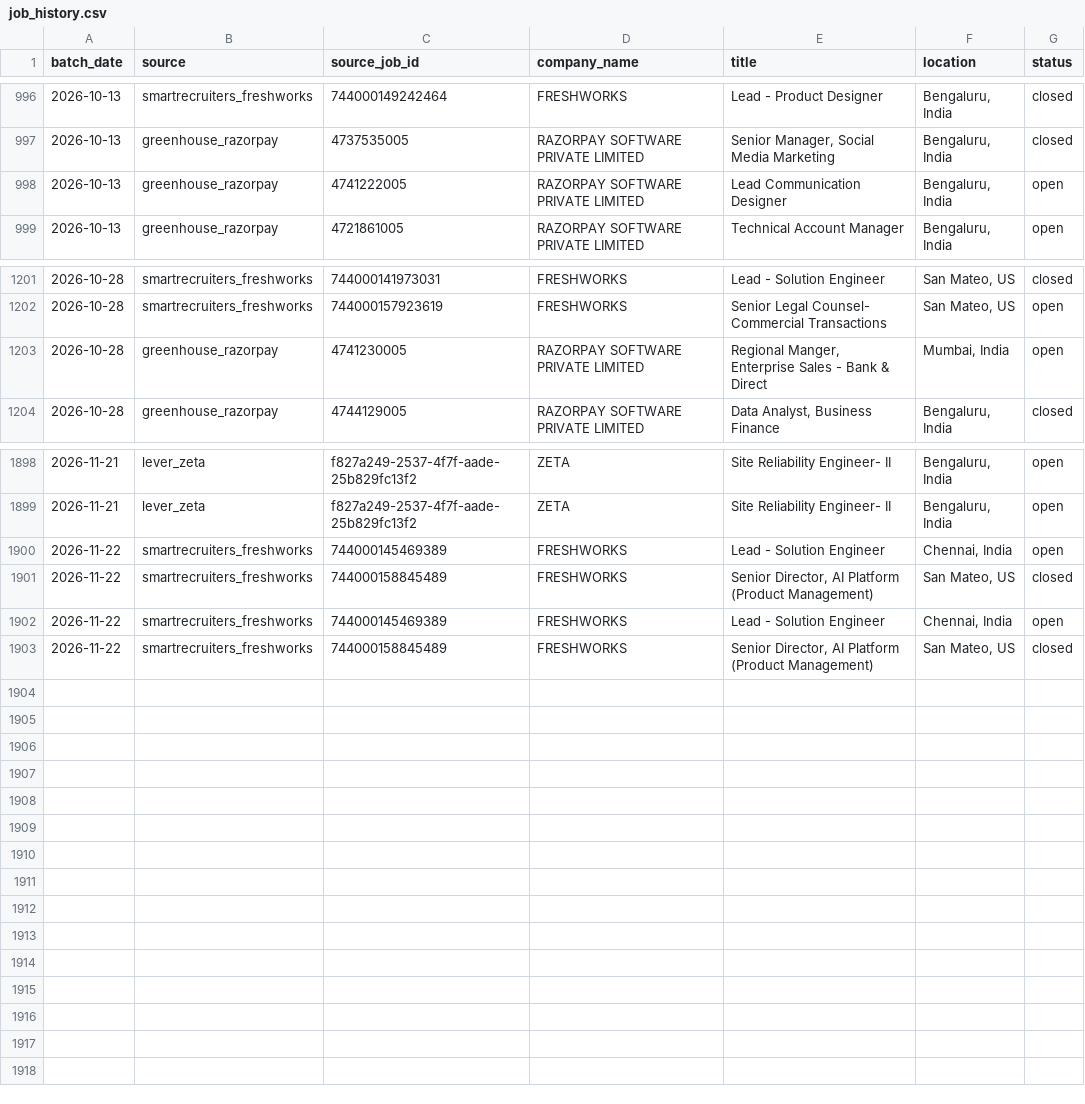
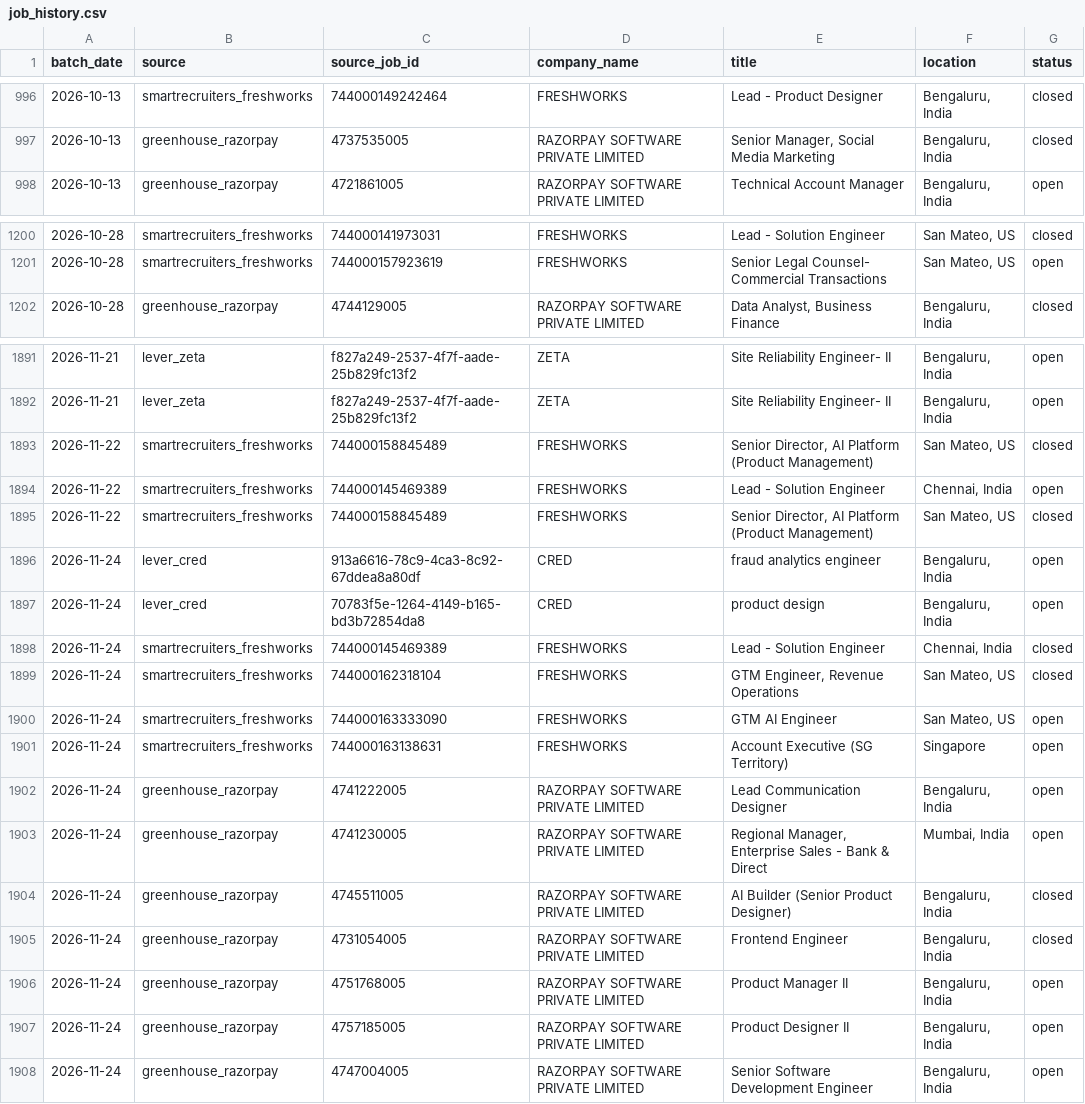
Before and after one commit to itsabhinavism/job-vault-datavault, a CSV file: export/job_history.csv, drawn as a sheet; only a part is shown, gaps mark what is left out; the diff covers the shown part only.

Commit message:
data: refresh export CSVs 2026-11-24

```diff
--- a/export/job_history.csv
+++ b/export/job_history.csv
@@ -997,3 +997,2 @@
 2026-10-13,greenhouse_razorpay,4737535005,RAZORPAY SOFTWARE PRIVATE LIMITED,"Senior Manager, Social Media Marketing","Bengaluru, India",closed
-2026-10-13,greenhouse_razorpay,4741222005,RAZORPAY SOFTWARE PRIVATE LIMITED,Lead Communication Designer,"Bengaluru, India",open
 2026-10-13,greenhouse_razorpay,4721861005,RAZORPAY SOFTWARE PRIVATE LIMITED,Technical Account Manager,"Bengaluru, India",open
@@ -1202,3 +1201,2 @@
 2026-10-28,smartrecruiters_freshworks,744000157923619,FRESHWORKS,Senior Legal Counsel- Commercial Transactions,"San Mateo, US",open
-2026-10-28,greenhouse_razorpay,4741230005,RAZORPAY SOFTWARE PRIVATE LIMITED,"Regional Manger, Enterprise Sales - Bank & Direct","Mumbai, India",open
 2026-10-28,greenhouse_razorpay,4744129005,RAZORPAY SOFTWARE PRIVATE LIMITED,"Data Analyst, Business Finance","Bengaluru, India",closed
@@ -1899,3 +1892,2 @@
 2026-11-21,lever_zeta,f827a249-2537-4f7f-aade-25b829fc13f2,ZETA,Site Reliability Engineer- II,"Bengaluru, India",open
-2026-11-22,smartrecruiters_freshworks,744000145469389,FRESHWORKS,Lead - Solution Engineer,"Chennai, India",open
 2026-11-22,smartrecruiters_freshworks,744000158845489,FRESHWORKS,"Senior Director, AI Platform (Product Management)","San Mateo, US",closed
@@ -1903 +1895,14 @@
 2026-11-22,smartrecruiters_freshworks,744000158845489,FRESHWORKS,"Senior Director, AI Platform (Product Management)","San Mateo, US",closed
+2026-11-24,lever_cred,913a6616-78c9-4ca3-8c92-67ddea8a80df,CRED,fraud analytics engineer,"Bengaluru, India",open
+2026-11-24,lever_cred,70783f5e-1264-4149-b165-bd3b72854da8,CRED,product design,"Bengaluru, India",open
+2026-11-24,smartrecruiters_freshworks,744000145469389,FRESHWORKS,Lead - Solution Engineer,"Chennai, India",closed
+2026-11-24,smartrecruiters_freshworks,744000162318104,FRESHWORKS,"GTM Engineer, Revenue Operations ","San Mateo, US",closed
+2026-11-24,smartrecruiters_freshworks,744000163333090,FRESHWORKS,GTM AI Engineer,"San Mateo, US",open
+2026-11-24,smartrecruiters_freshworks,744000163138631,FRESHWORKS,Account Executive (SG Territory),Singapore,open
+2026-11-24,greenhouse_razorpay,4741222005,RAZORPAY SOFTWARE PRIVATE LIMITED,Lead Communication Designer,"Bengaluru, India",open
+2026-11-24,greenhouse_razorpay,4741230005,RAZORPAY SOFTWARE PRIVATE LIMITED,"Regional Manager, Enterprise Sales - Bank & Direct","Mumbai, India",open
+2026-11-24,greenhouse_razorpay,4745511005,RAZORPAY SOFTWARE PRIVATE LIMITED,AI Builder (Senior Product Designer),"Bengaluru, India",closed
+2026-11-24,greenhouse_razorpay,4731054005,RAZORPAY SOFTWARE PRIVATE LIMITED,Frontend Engineer ,"Bengaluru, India",closed
+2026-11-24,greenhouse_razorpay,4751768005,RAZORPAY SOFTWARE PRIVATE LIMITED,Product Manager II,"Bengaluru, India",open
+2026-11-24,greenhouse_razorpay,4757185005,RAZORPAY SOFTWARE PRIVATE LIMITED,Product Designer II,"Bengaluru, India",open
+2026-11-24,greenhouse_razorpay,4747004005,RAZORPAY SOFTWARE PRIVATE LIMITED,Senior Software Development Engineer,"Bengaluru, India",open
```
Also changed, not shown: 5 removed rows elsewhere in this file, export/changes.csv, export/current_jobs.csv, 4 other files.
